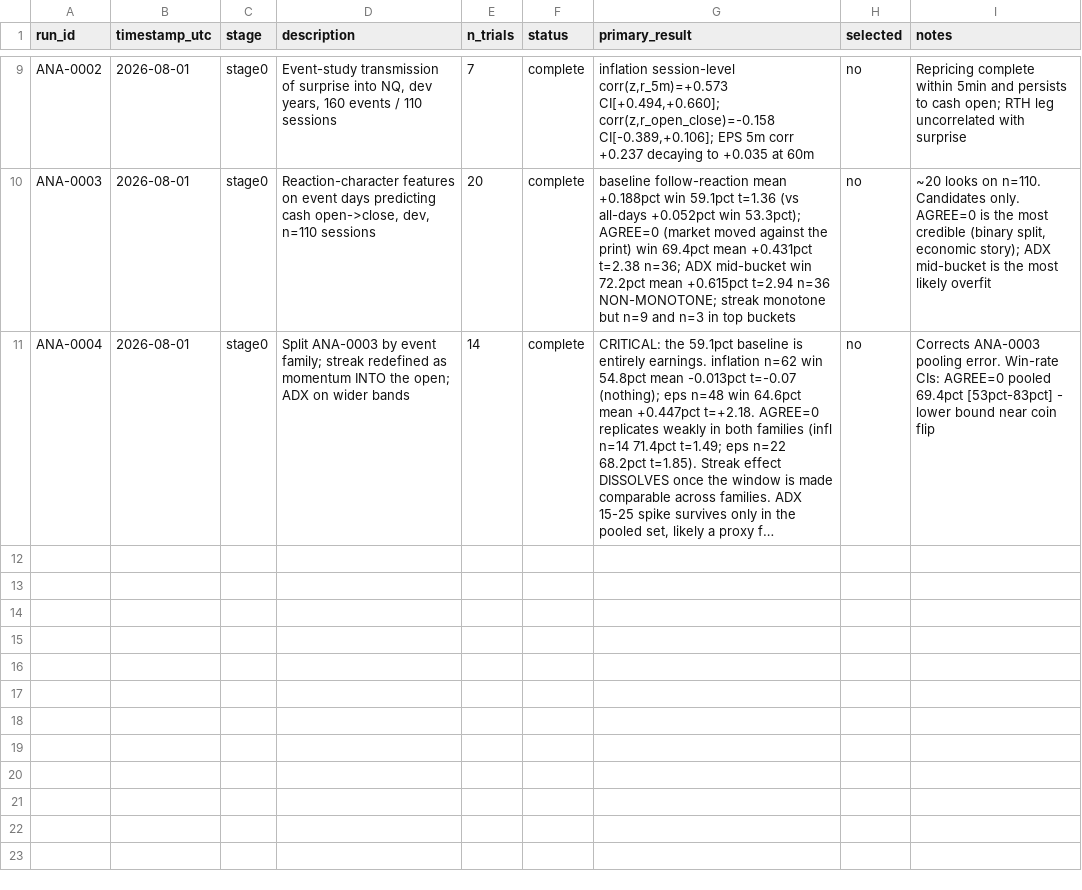
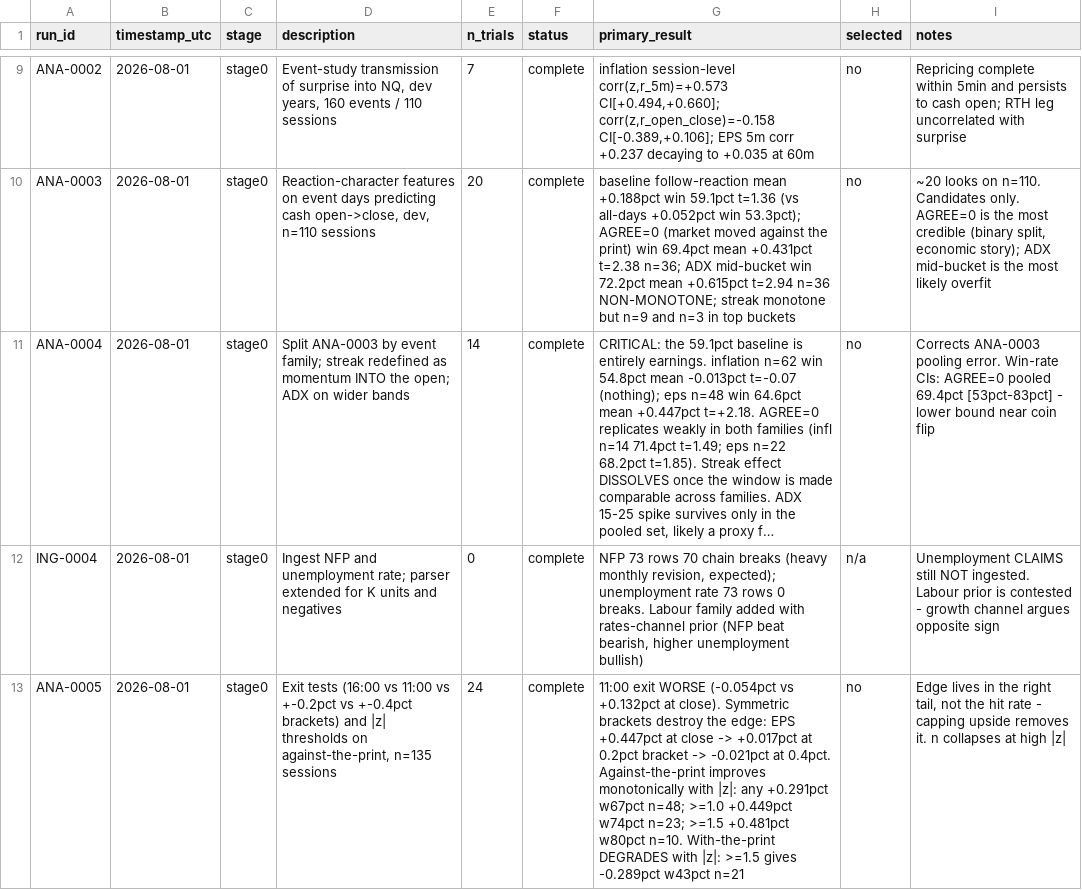
Before and after one commit to dylankazakovas93-dev/discretion-study, a CSV file: RUN_REGISTRY.csv, drawn as a sheet; only a part is shown, gaps mark what is left out; long unchanged cells end in …; the diff names each change by its address in the sheet, - before the commit and + after, or states it on an @@ line.

```diff
--- a/RUN_REGISTRY.csv
+++ b/RUN_REGISTRY.csv
+row 12: ING-0004 | 2026-08-01 | stage0 | Ingest NFP and unemployment rate; parser extended for K units and negatives | 0 | complete | NFP 73 rows 70 chain breaks (heavy monthly revision, expected); unemployment rate 73 rows 0 breaks. Labour family added with rates-channel prior (NFP beat bearish, higher unemployment bullish) | n/a | Unemployment CLAIMS still NOT ingested. Labour prior is contested - growth channel argues opposite sign
+row 13: ANA-0005 | 2026-08-01 | stage0 | Exit tests (16:00 vs 11:00 vs +-0.2pct vs +-0.4pct brackets) and |z| thresholds on against-the-print, n=135 sessions | 24 | complete | 11:00 exit WORSE (-0.054pct vs +0.132pct at close). Symmetric brackets destroy the edge: EPS +0.447pct at close -> +0.017pct at 0.2pct bracket -> -0.021pct at 0.4pct. Against-the-print improves monotonically with |z|: any +0.291pct w67pct n=48; >=1.0 +0.449pct w74pct n=23; >=1.5 +0.481pct w80pct n=10. With-the-print DEGRADES with |z|: >=1.5 gives -0.289pct w43pct n=21 | no | Edge lives in the right tail, not the hit rate - capping upside removes it. n collapses at high |z
```
Also changed, not shown: 8 other files.
